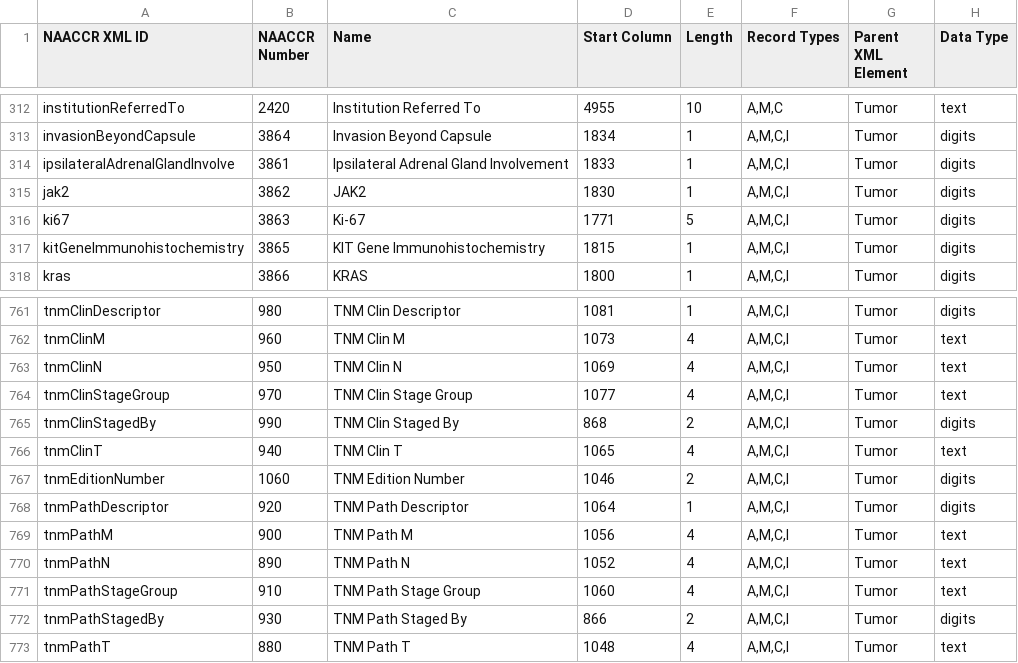
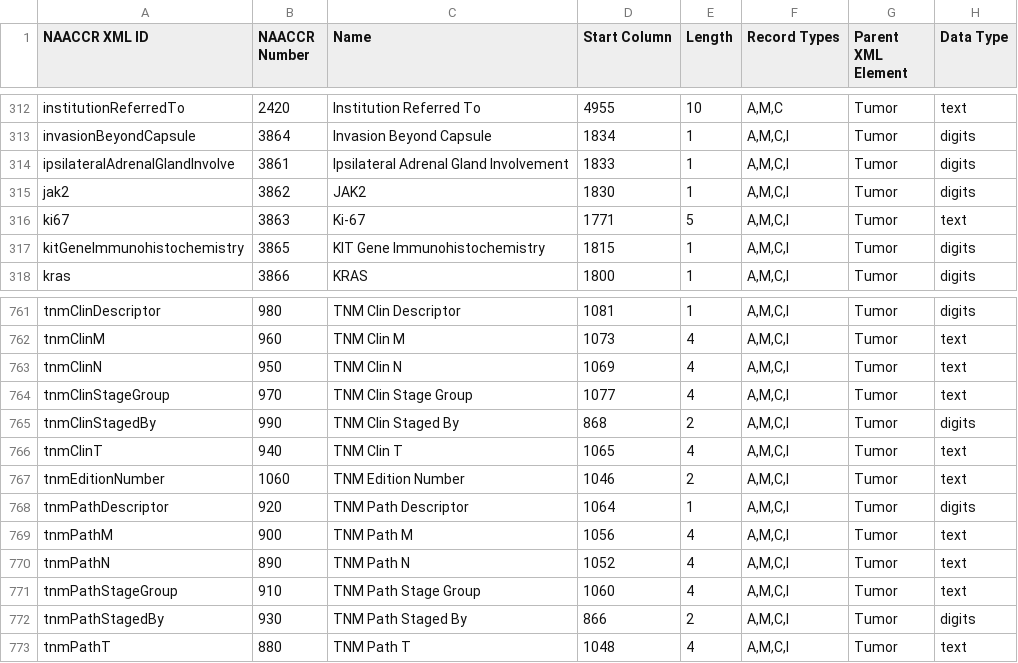
Before and after one commit to imsweb/naaccr-xml, a CSV file: docs/naaccr-xml-items-180.csv, drawn as a sheet; only a part is shown, gaps mark what is left out.

Commit message:
Relaxed type for ki67 and tnmEditionNumber (#185)

```diff
--- a/docs/naaccr-xml-items-180.csv
+++ b/docs/naaccr-xml-items-180.csv
@@ -315,3 +315,3 @@ ipsilateralAdrenalGlandInvolve,3861,"Ipsilateral Adrenal Gland Involvement",1833
 jak2,3862,"JAK2",1830,1,"A,M,C,I",Tumor,digits
-ki67,3863,"Ki-67",1771,5,"A,M,C,I",Tumor,digits
+ki67,3863,"Ki-67",1771,5,"A,M,C,I",Tumor,text
 kitGeneImmunohistochemistry,3865,"KIT Gene Immunohistochemistry",1815,1,"A,M,C,I",Tumor,digits
@@ -766,3 +766,3 @@ tnmClinStagedBy,990,"TNM Clin Staged By",868,2,"A,M,C,I",Tumor,digits
 tnmClinT,940,"TNM Clin T",1065,4,"A,M,C,I",Tumor,text
-tnmEditionNumber,1060,"TNM Edition Number",1046,2,"A,M,C,I",Tumor,digits
+tnmEditionNumber,1060,"TNM Edition Number",1046,2,"A,M,C,I",Tumor,text
 tnmPathDescriptor,920,"TNM Path Descriptor",1064,1,"A,M,C,I",Tumor,digits
```
Also changed, not shown: docs/naaccr-xml-items-210.csv, 3 other files.
